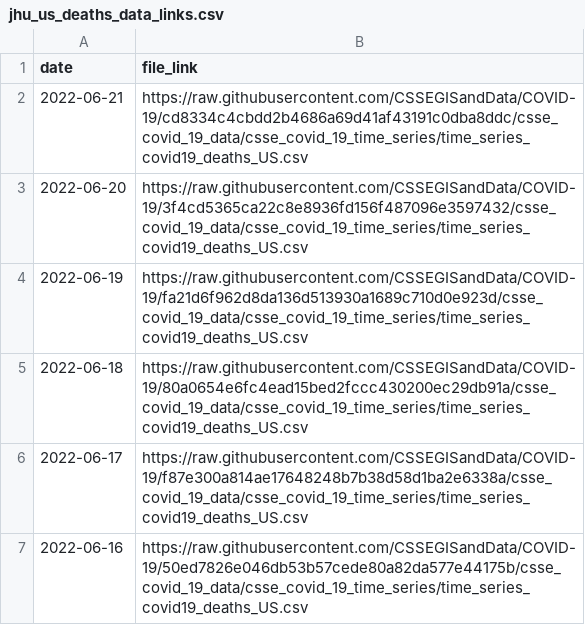
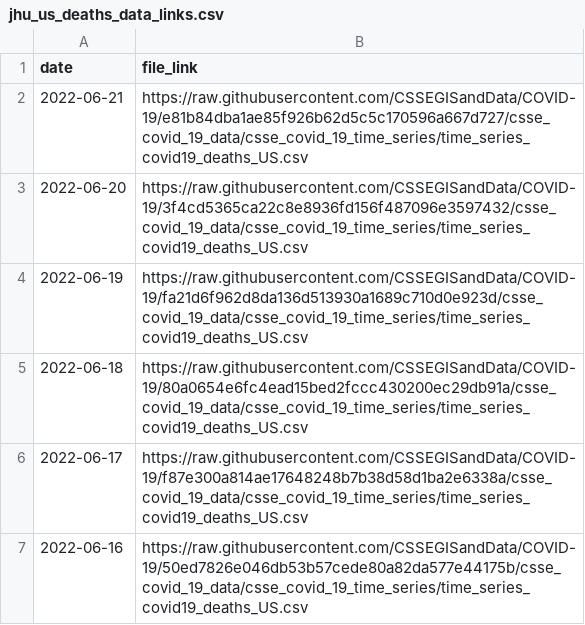
Before and after one commit to reichlab/covidData, a CSV file: data/jhu_us_deaths_data_links.csv, drawn as a sheet; only a part is shown.

```diff
--- a/data/jhu_us_deaths_data_links.csv
+++ b/data/jhu_us_deaths_data_links.csv
@@ -1,3 +1,3 @@
 "date","file_link"
-2022-06-21,"https://raw.githubusercontent.com/CSSEGISandData/COVID-19/cd8334c4cbdd2b4686a69d41af43191c0dba8ddc/csse_covid_19_data/csse_covid_19_time_series/time_series_covid19_deaths_US.csv"
+2022-06-21,"https://raw.githubusercontent.com/CSSEGISandData/COVID-19/e81b84dba1ae85f926b62d5c5c170596a667d727/csse_covid_19_data/csse_covid_19_time_series/time_series_covid19_deaths_US.csv"
 2022-06-20,"https://raw.githubusercontent.com/CSSEGISandData/COVID-19/3f4cd5365ca22c8e8936fd156f487096e3597432/csse_covid_19_data/csse_covid_19_time_series/time_series_covid19_deaths_US.csv"
```
Also changed, not shown: data/jhu_global_deaths_data_links.csv.
